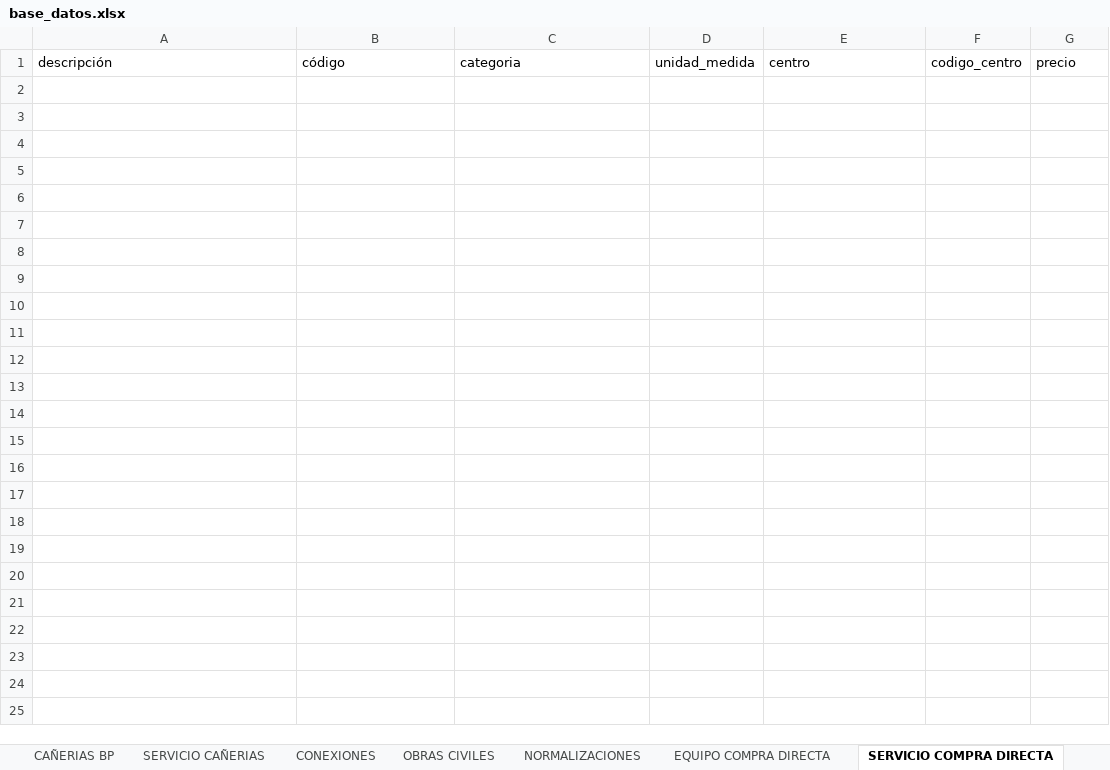
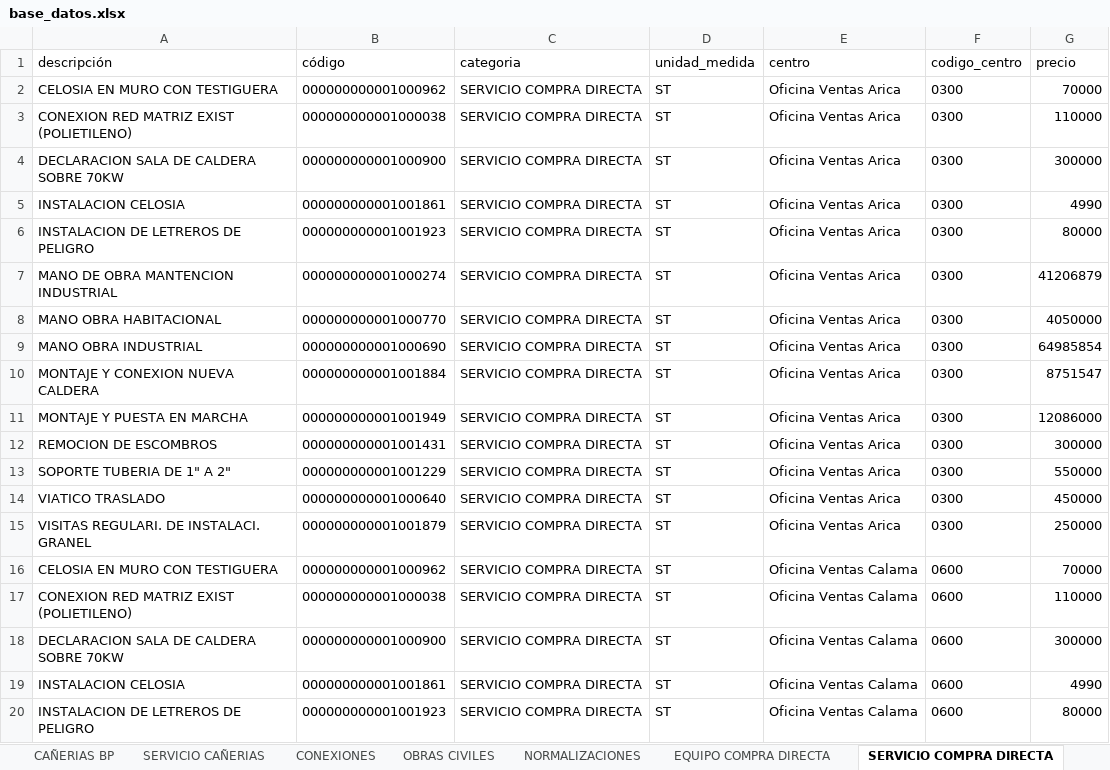
Before and after one commit to devece/NOTA-DE-VENTA-ABASTIBLE, an Excel workbook: base_datos.xlsx, sheet SERVICIO COMPRA DIRECTA, drawn as a sheet; only a part is shown; values as stored, in another font and other column widths than the file's, no borders; the diff covers the shown part only; the diff names each change by its address in the sheet, - before the commit and + after, or states it on an @@ line.

```diff
--- a/base_datos.xlsx (sheet SERVICIO COMPRA DIRECTA)
+++ b/base_datos.xlsx (sheet SERVICIO COMPRA DIRECTA)
+row 2: CELOSIA EN MURO CON TESTIGUERA | 000000000001000962 | SERVICIO COMPRA DIRECTA | ST | Oficina Ventas Arica | 0300 | 70000
+row 3: CONEXION RED MATRIZ EXIST (POLIETILENO) | 000000000001000038 | SERVICIO COMPRA DIRECTA | ST | Oficina Ventas Arica | 0300 | 110000
+row 4: DECLARACION SALA DE CALDERA SOBRE 70KW | 000000000001000900 | SERVICIO COMPRA DIRECTA | ST | Oficina Ventas Arica | 0300 | 300000
+row 5: INSTALACION CELOSIA | 000000000001001861 | SERVICIO COMPRA DIRECTA | ST | Oficina Ventas Arica | 0300 | 4990
+row 6: INSTALACION DE LETREROS DE PELIGRO | 000000000001001923 | SERVICIO COMPRA DIRECTA | ST | Oficina Ventas Arica | 0300 | 80000
+row 7: MANO DE OBRA MANTENCION INDUSTRIAL | 000000000001000274 | SERVICIO COMPRA DIRECTA | ST | Oficina Ventas Arica | 0300 | 41206879
+row 8: MANO OBRA HABITACIONAL | 000000000001000770 | SERVICIO COMPRA DIRECTA | ST | Oficina Ventas Arica | 0300 | 4050000
+row 9: MANO OBRA INDUSTRIAL | 000000000001000690 | SERVICIO COMPRA DIRECTA | ST | Oficina Ventas Arica | 0300 | 64985854
+row 10: MONTAJE Y CONEXION NUEVA CALDERA | 000000000001001884 | SERVICIO COMPRA DIRECTA | ST | Oficina Ventas Arica | 0300 | 8751547
+row 11: MONTAJE Y PUESTA EN MARCHA | 000000000001001949 | SERVICIO COMPRA DIRECTA | ST | Oficina Ventas Arica | 0300 | 12086000
+row 12: REMOCION DE ESCOMBROS | 000000000001001431 | SERVICIO COMPRA DIRECTA | ST | Oficina Ventas Arica | 0300 | 300000
+row 13: SOPORTE TUBERIA DE 1" A 2" | 000000000001001229 | SERVICIO COMPRA DIRECTA | ST | Oficina Ventas Arica | 0300 | 550000
+row 14: VIATICO TRASLADO | 000000000001000640 | SERVICIO COMPRA DIRECTA | ST | Oficina Ventas Arica | 0300 | 450000
+row 15: VISITAS REGULARI. DE INSTALACI. GRANEL | 000000000001001879 | SERVICIO COMPRA DIRECTA | ST | Oficina Ventas Arica | 0300 | 250000
+row 16: CELOSIA EN MURO CON TESTIGUERA | 000000000001000962 | SERVICIO COMPRA DIRECTA | ST | Oficina Ventas Calama | 0600 | 70000
+row 17: CONEXION RED MATRIZ EXIST (POLIETILENO) | 000000000001000038 | SERVICIO COMPRA DIRECTA | ST | Oficina Ventas Calama | 0600 | 110000
+row 18: DECLARACION SALA DE CALDERA SOBRE 70KW | 000000000001000900 | SERVICIO COMPRA DIRECTA | ST | Oficina Ventas Calama | 0600 | 300000
+row 19: INSTALACION CELOSIA | 000000000001001861 | SERVICIO COMPRA DIRECTA | ST | Oficina Ventas Calama | 0600 | 4990
+row 20: INSTALACION DE LETREROS DE PELIGRO | 000000000001001923 | SERVICIO COMPRA DIRECTA | ST | Oficina Ventas Calama | 0600 | 80000
```
Also changed, not shown: 51 added rows elsewhere in this sheet, sheet EQUIPO COMPRA DIRECTA, sheet NORMALIZACIONES, sheet CAÑERIAS BP, sheet CONEXIONES, sheet CAÑERIAS MP, sheet CAÑERIAS AP, 2 more sheets.
